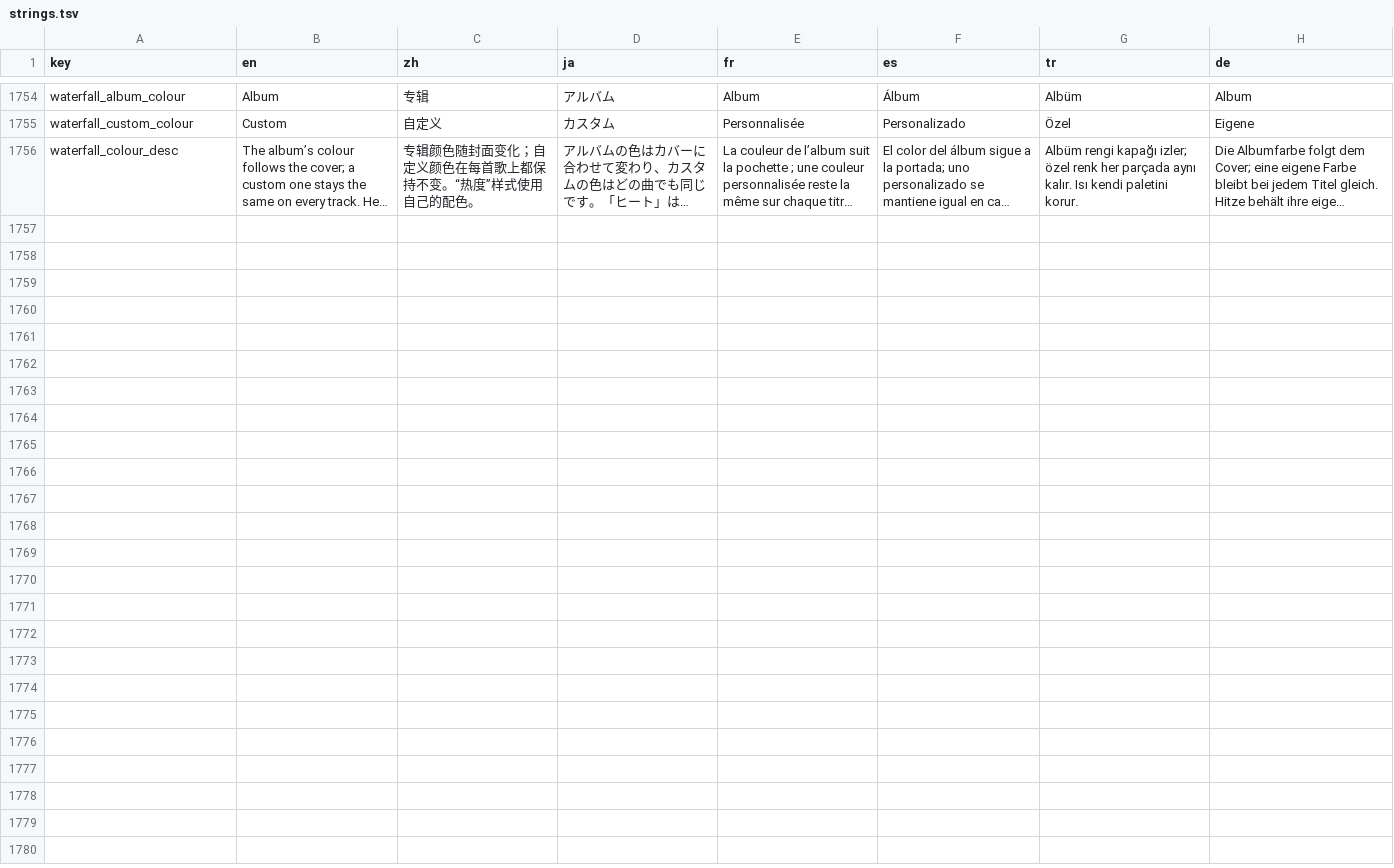
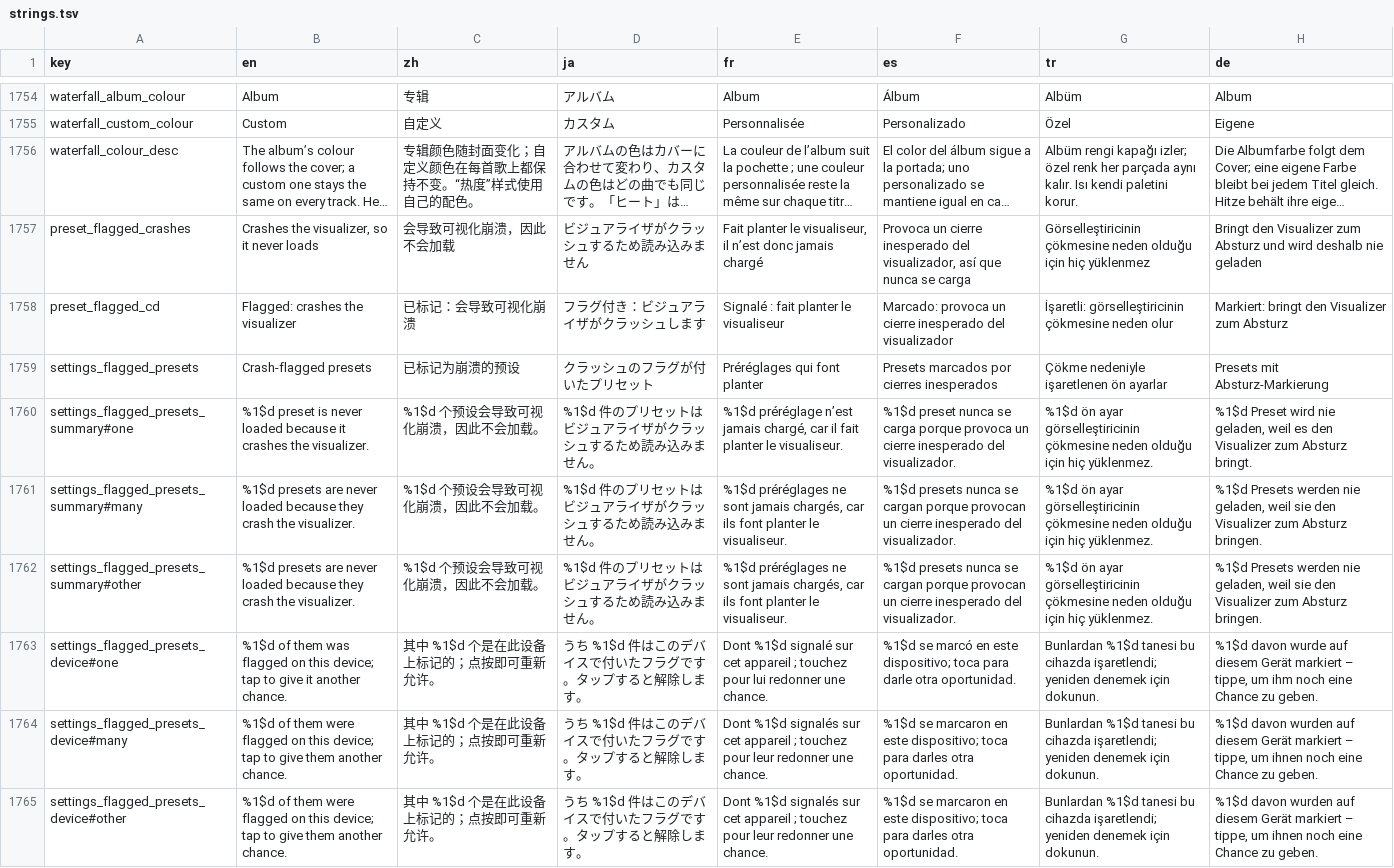
Before and after one commit to tryptz/Tryptify, a TSV file: app/l10n/strings.tsv, drawn as a sheet; only a part is shown, gaps mark what is left out; long unchanged cells end in …; the diff names each change by its address in the sheet, - before the commit and + after, or states it on an @@ line.

Commit message:
Fix the projectM crash behind the visualizer, and flag presets that crash
projectM 4.1.6 dereferenced a null texture on the first frame of any preset
that samples a texture the app does not ship. TextureSamplerDescriptor::Empty()
read m_texture without checking it. That SIGSEGV on the render thread took the
whole app down. A fixed copy of the file now lives in
app/src/main/cpp/projectm_patches/ and is swapped into projectM's Renderer
target by projectm_patches.cmake, so the submodule stays clean upstream. The
build fails if projectM's version moves under the patch. The same file now
also honours m_updateFailed, so a missing texture is no longer searched for on
disk every frame.

Presets that still crash are flagged and never loaded:
- KnownCrashPresets lists the ones found by tools/preset_crash_scan, which
  runs every bundled preset through the same patched projectM under
  AddressSanitizer on a headless GLES context.
- PresetCrashGuard covers crashes only one phone's GPU driver shows. The
  bridge names each preset in a sentinel file before loading it, and deletes
  the file on a clean release. The next process flags the preset it finds
  there, and on Android 11+ only when the exit record says native crash or
  ANR.

To write that sentinel before a timed switch, the bridge now picks the next
preset itself instead of the playlist doing it inside the load. Flagged
presets are removed from projectM's playlist by exact path. The browser shows
them dimmed with a warning and won't select them. Settings shows the count
and can clear this device's own flags. New strings are in all seven
languages.

```diff
--- a/app/l10n/strings.tsv
+++ b/app/l10n/strings.tsv
+row 1757: preset_flagged_crashes | Crashes the visualizer, so it never loads | 会导致可视化崩溃，因此不会加载 | ビジュアライザがクラッシュするため読み込みません | Fait planter le visualiseur, il n’est donc jamais chargé | Provoca un cierre inesperado del visualizador, así que nunca se carga | Görselleştiricinin çökmesine neden olduğu için hiç yüklenmez | Bringt den Visualizer zum Absturz und wird deshalb nie geladen
+row 1758: preset_flagged_cd | Flagged: crashes the visualizer | 已标记：会导致可视化崩溃 | フラグ付き：ビジュアライザがクラッシュします | Signalé : fait planter le visualiseur | Marcado: provoca un cierre inesperado del visualizador | İşaretli: görselleştiricinin çökmesine neden olur | Markiert: bringt den Visualizer zum Absturz
+row 1759: settings_flagged_presets | Crash-flagged presets | 已标记为崩溃的预设 | クラッシュのフラグが付いたプリセット | Préréglages qui font planter | Presets marcados por cierres inesperados | Çökme nedeniyle işaretlenen ön ayarlar | Presets mit Absturz-Markierung
+row 1760: settings_flagged_presets_summary#one | %1$d preset is never loaded because it crashes the visualizer. | %1$d 个预设会导致可视化崩溃，因此不会加载。 | %1$d 件のプリセットはビジュアライザがクラッシュするため読み込みません。 | %1$d préréglage n’est jamais chargé, car il fait planter le visualiseur. | %1$d preset nunca se carga porque provoca un cierre inesperado del visualizador. | %1$d ön ayar görselleştiricinin çökmesine neden olduğu için hiç yüklenmez. | %1$d Preset wird nie geladen, weil es den Visualizer zum Absturz bringt.
+row 1761: settings_flagged_presets_summary#many | %1$d presets are never loaded because they crash the visualizer. | %1$d 个预设会导致可视化崩溃，因此不会加载。 | %1$d 件のプリセットはビジュアライザがクラッシュするため読み込みません。 | %1$d préréglages ne sont jamais chargés, car ils font planter le visualiseur. | %1$d presets nunca se cargan porque provocan un cierre inesperado del visualizador. | %1$d ön ayar görselleştiricinin çökmesine neden olduğu için hiç yüklenmez. | %1$d Presets werden nie geladen, weil sie den Visualizer zum Absturz bringen.
+row 1762: settings_flagged_presets_summary#other | %1$d presets are never loaded because they crash the visualizer. | %1$d 个预设会导致可视化崩溃，因此不会加载。 | %1$d 件のプリセットはビジュアライザがクラッシュするため読み込みません。 | %1$d préréglages ne sont jamais chargés, car ils font planter le visualiseur. | %1$d presets nunca se cargan porque provocan un cierre inesperado del visualizador. | %1$d ön ayar görselleştiricinin çökmesine neden olduğu için hiç yüklenmez. | %1$d Presets werden nie geladen, weil sie den Visualizer zum Absturz bringen.
+row 1763: settings_flagged_presets_device#one | %1$d of them was flagged on this device; tap to give it another chance. | 其中 %1$d 个是在此设备上标记的；点按即可重新允许。 | うち %1$d 件はこのデバイスで付いたフラグです。タップすると解除します。 | Dont %1$d signalé sur cet appareil ; touchez pour lui redonner une chance. | %1$d se marcó en este dispositivo; toca para darle otra oportunidad. | Bunlardan %1$d tanesi bu cihazda işaretlendi; yeniden denemek için dokunun. | %1$d davon wurde auf diesem Gerät markiert – tippe, um ihm noch eine Chance zu geben.
+row 1764: settings_flagged_presets_device#many | %1$d of them were flagged on this device; tap to give them another chance. | 其中 %1$d 个是在此设备上标记的；点按即可重新允许。 | うち %1$d 件はこのデバイスで付いたフラグです。タップすると解除します。 | Dont %1$d signalés sur cet appareil ; touchez pour leur redonner une chance. | %1$d se marcaron en este dispositivo; toca para darles otra oportunidad. | Bunlardan %1$d tanesi bu cihazda işaretlendi; yeniden denemek için dokunun. | %1$d davon wurden auf diesem Gerät markiert – tippe, um ihnen noch eine Chance zu geben.
+row 1765: settings_flagged_presets_device#other | %1$d of them were flagged on this device; tap to give them another chance. | 其中 %1$d 个是在此设备上标记的；点按即可重新允许。 | うち %1$d 件はこのデバイスで付いたフラグです。タップすると解除します。 | Dont %1$d signalés sur cet appareil ; touchez pour leur redonner une chance. | %1$d se marcaron en este dispositivo; toca para darles otra oportunidad. | Bunlardan %1$d tanesi bu cihazda işaretlendi; yeniden denemek için dokunun. | %1$d davon wurden auf diesem Gerät markiert – tippe, um ihnen noch eine Chance zu geben.
```
Also changed, not shown: 31 other files.
